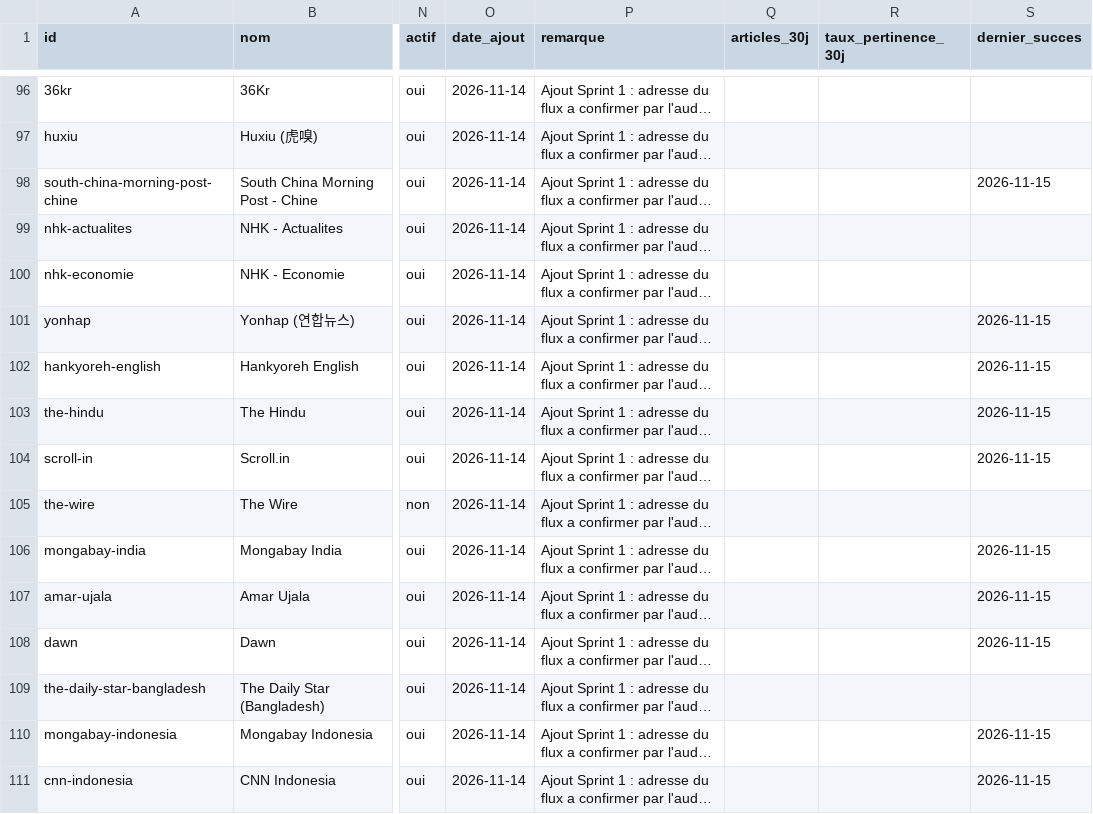
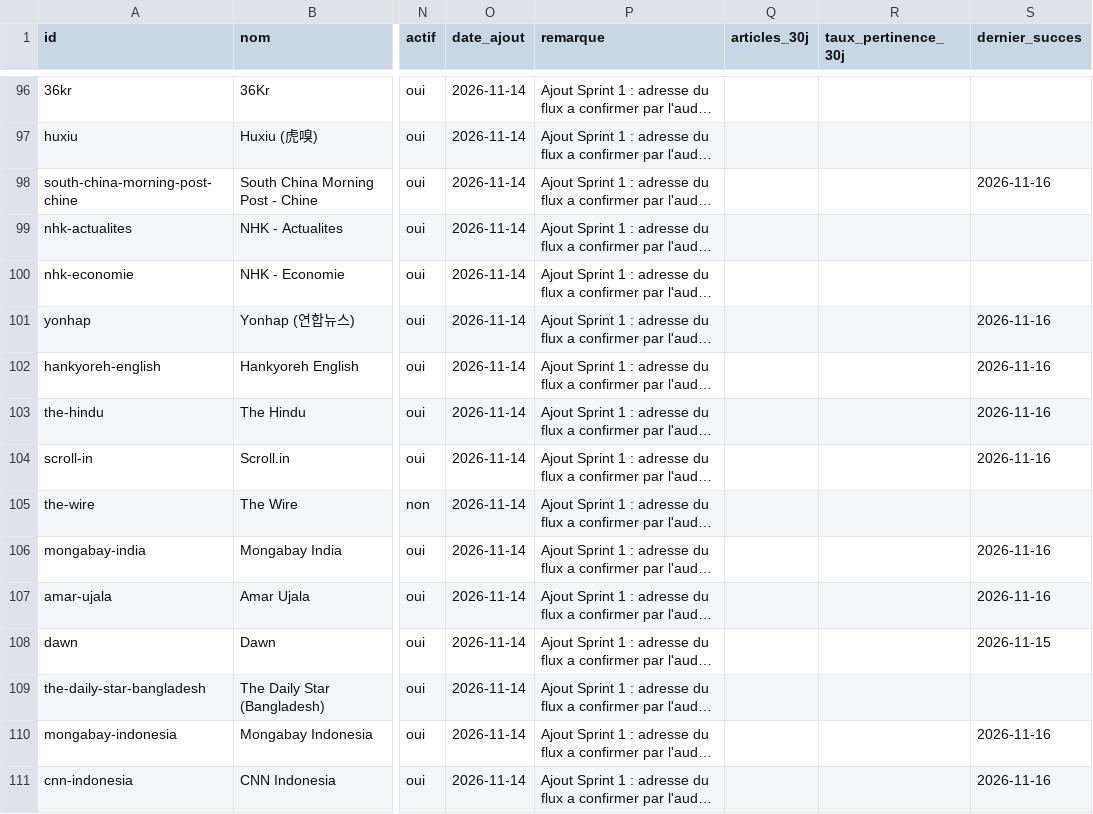
Before and after one commit to GabrielPlassat/tableaubord_innov, a CSV file: config/sources.csv, drawn as a sheet; only a part is shown, gaps mark what is left out; long unchanged cells end in …; the diff covers the shown part only; the diff names each change by its address in the sheet, - before the commit and + after, or states it on an @@ line.

```diff
--- a/config/sources.csv
+++ b/config/sources.csv
-S98 (dernier_succes): 2026-11-15
+S98 (dernier_succes): 2026-11-16
-S101:S104 (dernier_succes): 2026-11-15
+S101:S104 (dernier_succes): 2026-11-16
-S106:S107 (dernier_succes): 2026-11-15
+S106:S107 (dernier_succes): 2026-11-16
-S110:S111 (dernier_succes): 2026-11-15
+S110:S111 (dernier_succes): 2026-11-16
```
Also changed, not shown: 68 edited cells elsewhere in this file, journal/audit_sources.csv.
